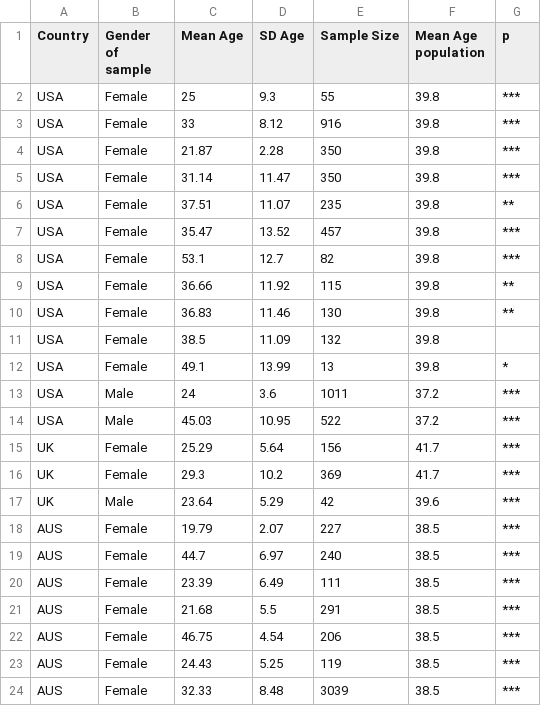
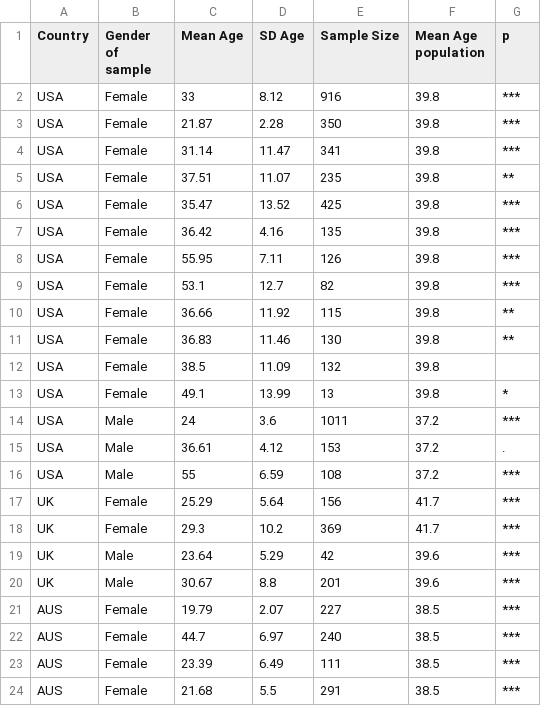
Before and after one commit to tvpollet/Talk_appearance_Durham_22, a CSV file: summary_sims_age.csv, drawn as a sheet; only a part is shown; the shorter side is filled out with more unchanged rows.

```diff
--- a/summary_sims_age.csv
+++ b/summary_sims_age.csv
@@ -1,8 +1,9 @@
 "Country","Gender of sample","Mean Age","SD Age","Sample Size","Mean Age population","p"
-"USA","Female",25,9.3,55,39.8,"***"
 "USA","Female",33,8.12,916,39.8,"***"
 "USA","Female",21.87,2.28,350,39.8,"***"
-"USA","Female",31.14,11.47,350,39.8,"***"
+"USA","Female",31.14,11.47,341,39.8,"***"
 "USA","Female",37.51,11.07,235,39.8,"**"
-"USA","Female",35.47,13.52,457,39.8,"***"
+"USA","Female",35.47,13.52,425,39.8,"***"
+"USA","Female",36.42,4.16,135,39.8,"***"
+"USA","Female",55.95,7.11,126,39.8,"***"
 "USA","Female",53.1,12.7,82,39.8,"***"
@@ -13,3 +14,4 @@
 "USA","Male",24,3.6,1011,37.2,"***"
-"USA","Male",45.03,10.95,522,37.2,"***"
+"USA","Male",36.61,4.12,153,37.2,"."
+"USA","Male",55,6.59,108,37.2,"***"
 "UK","Female",25.29,5.64,156,41.7,"***"
@@ -17,2 +19,3 @@
 "UK","Male",23.64,5.29,42,39.6,"***"
+"UK","Male",30.67,8.8,201,39.6,"***"
 "AUS","Female",19.79,2.07,227,38.5,"***"
```
Also changed, not shown: data_quant_Age_group_summary_men.csv, data_quant_Age_group_summary_women.csv, 20 other files.
